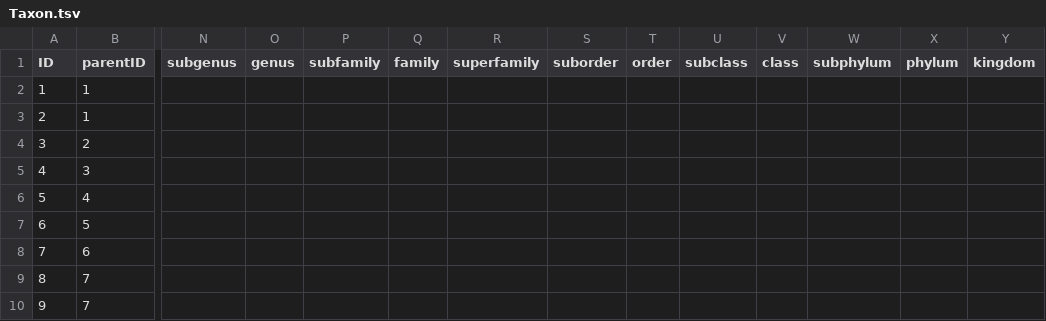
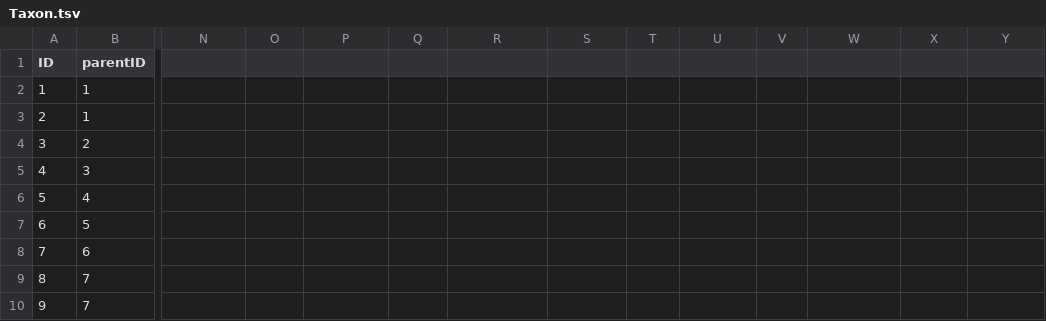
Before and after one commit to Sp2000/data-unit-tests, a TSV file: C2/Taxon.tsv, drawn as a sheet; only a part is shown, gaps mark what is left out; the diff names each change by its address in the sheet, - before the commit and + after, or states it on an @@ line.

```diff
--- a/C2/Taxon.tsv
+++ b/C2/Taxon.tsv
-N1: subgenus
+N1: (empty)
-O1: genus
+O1: (empty)
-P1: subfamily
+P1: (empty)
-Q1: family
+Q1: (empty)
-R1: superfamily
+R1: (empty)
-S1: suborder
+S1: (empty)
-T1: order
+T1: (empty)
-U1: subclass
+U1: (empty)
-V1: class
+V1: (empty)
-W1: subphylum
+W1: (empty)
-X1: phylum
+X1: (empty)
-Y1: kingdom
+Y1: (empty)
```
Also changed, not shown: C1/Taxon.tsv, 7 other files.
